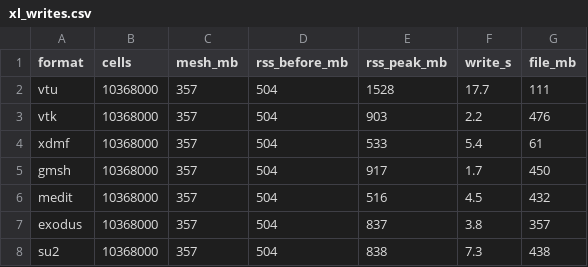
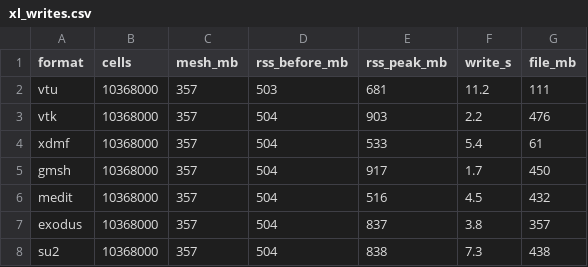
Before and after one commit to loumalouomega/meshioplusplus, a CSV file: benchmark/xl_writes.csv, drawn as a sheet.

```diff
--- a/benchmark/xl_writes.csv
+++ b/benchmark/xl_writes.csv
@@ -1,3 +1,3 @@
 format,cells,mesh_mb,rss_before_mb,rss_peak_mb,write_s,file_mb
-vtu,10368000,357,504,1528,17.7,111
+vtu,10368000,357,503,681,11.2,111
 vtk,10368000,357,504,903,2.2,476
```
Also changed, not shown: 10 other files.
